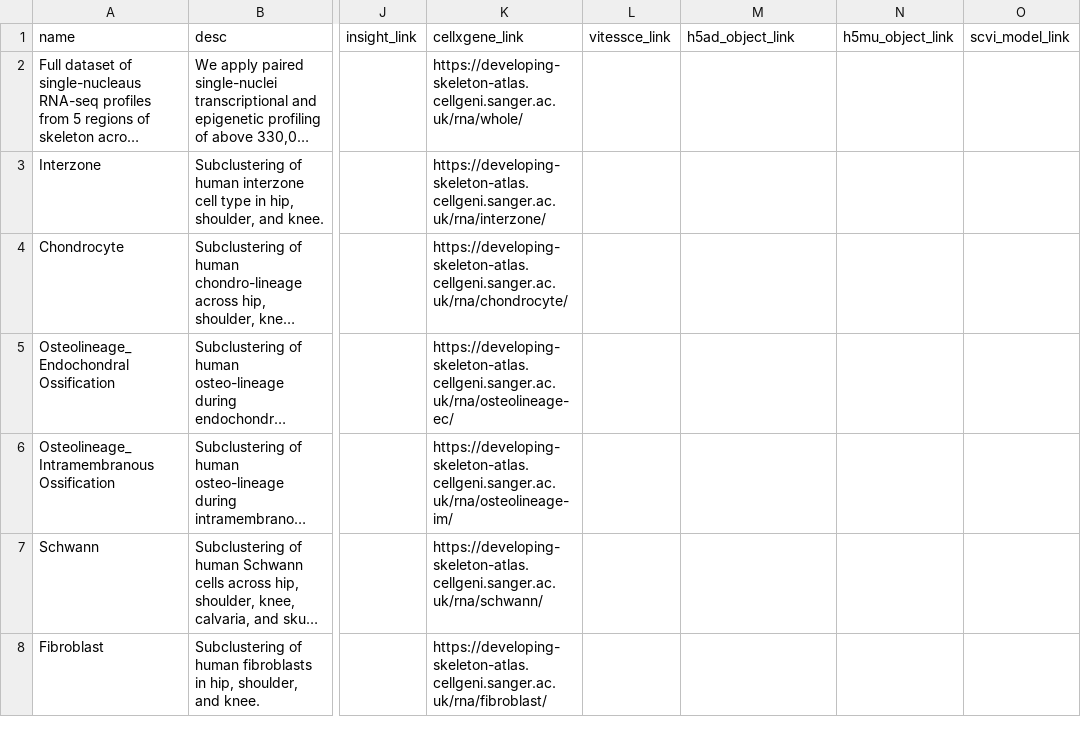
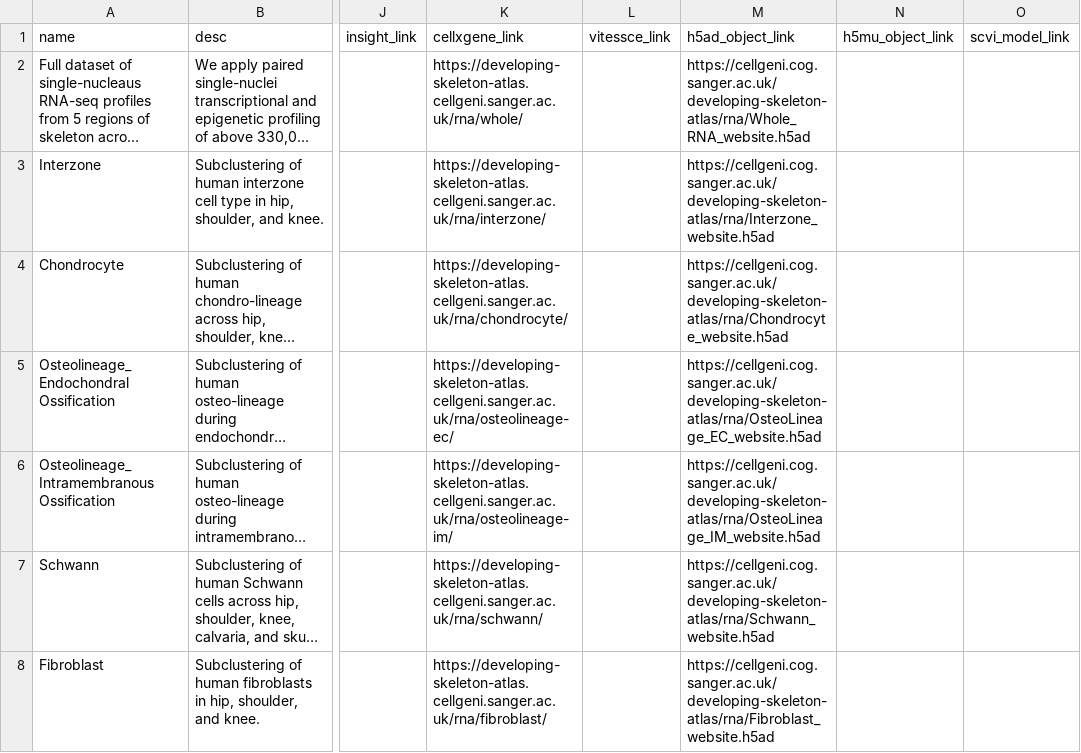
Before and after one commit to haniffalab/jekyll-hdca, a CSV file: _data/skeleton-development.csv, drawn as a sheet; only a part is shown, gaps mark what is left out; long unchanged cells end in …; the diff covers the shown part only; the diff names each change by its address in the sheet, - before the commit and + after, or states it on an @@ line.

Commit message:
update skeleton-development h5ad download

```diff
--- a/_data/skeleton-development.csv
+++ b/_data/skeleton-development.csv
-M2 (h5ad_object_link): (empty)
+M2 (h5ad_object_link): https://cellgeni.cog.sanger.ac.uk/developing-skeleton-atlas/rna/Whole_RNA_website.h5ad
-M3 (h5ad_object_link): (empty)
+M3 (h5ad_object_link): https://cellgeni.cog.sanger.ac.uk/developing-skeleton-atlas/rna/Interzone_website.h5ad
-M4 (h5ad_object_link): (empty)
+M4 (h5ad_object_link): https://cellgeni.cog.sanger.ac.uk/developing-skeleton-atlas/rna/Chondrocyte_website.h5ad
-M5 (h5ad_object_link): (empty)
+M5 (h5ad_object_link): https://cellgeni.cog.sanger.ac.uk/developing-skeleton-atlas/rna/OsteoLineage_EC_website.h5ad
-M6 (h5ad_object_link): (empty)
+M6 (h5ad_object_link): https://cellgeni.cog.sanger.ac.uk/developing-skeleton-atlas/rna/OsteoLineage_IM_website.h5ad
-M7 (h5ad_object_link): (empty)
+M7 (h5ad_object_link): https://cellgeni.cog.sanger.ac.uk/developing-skeleton-atlas/rna/Schwann_website.h5ad
-M8 (h5ad_object_link): (empty)
+M8 (h5ad_object_link): https://cellgeni.cog.sanger.ac.uk/developing-skeleton-atlas/rna/Fibroblast_website.h5ad
```
Also changed, not shown: 6 edited cells elsewhere in this file.
